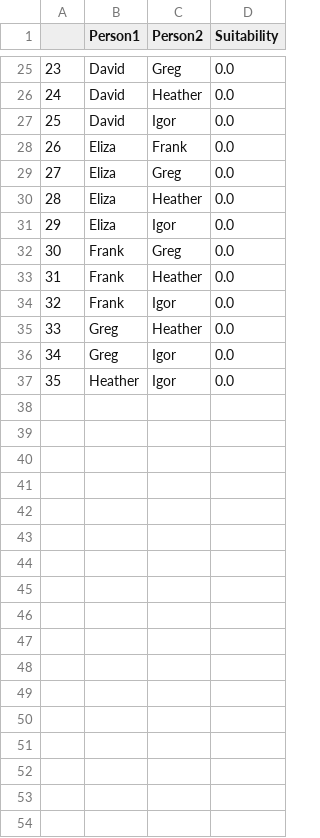
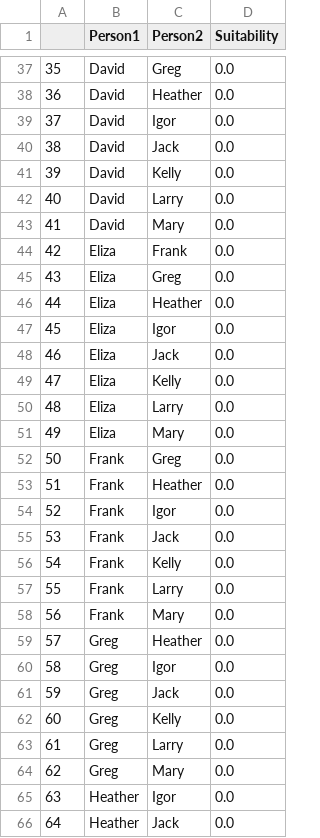
Before and after one commit to zneedell/seating_optimization, a CSV file: pairs.csv, drawn as a sheet; only a part is shown, gaps mark what is left out; the diff covers the shown part only; the diff names each change by its address in the sheet, - before the commit and + after, or states it on an @@ line.

```diff
--- a/pairs.csv
+++ b/pairs.csv
@@ column A renumbered between rows 14 and 65 @@
+row 40: 38 | David | Jack | 0.0
+row 41: 39 | David | Kelly | 0.0
+row 42: 40 | David | Larry | 0.0
+row 43: 41 | David | Mary | 0.0
+row 48: 46 | Eliza | Jack | 0.0
+row 49: 47 | Eliza | Kelly | 0.0
+row 50: 48 | Eliza | Larry | 0.0
+row 51: 49 | Eliza | Mary | 0.0
+row 55: 53 | Frank | Jack | 0.0
+row 56: 54 | Frank | Kelly | 0.0
+row 57: 55 | Frank | Larry | 0.0
+row 58: 56 | Frank | Mary | 0.0
+row 61: 59 | Greg | Jack | 0.0
+row 62: 60 | Greg | Kelly | 0.0
+row 63: 61 | Greg | Larry | 0.0
+row 64: 62 | Greg | Mary | 0.0
+row 66: 64 | Heather | Jack | 0.0
```
Also changed, not shown: 25 added rows elsewhere in this file, 2 other files.
